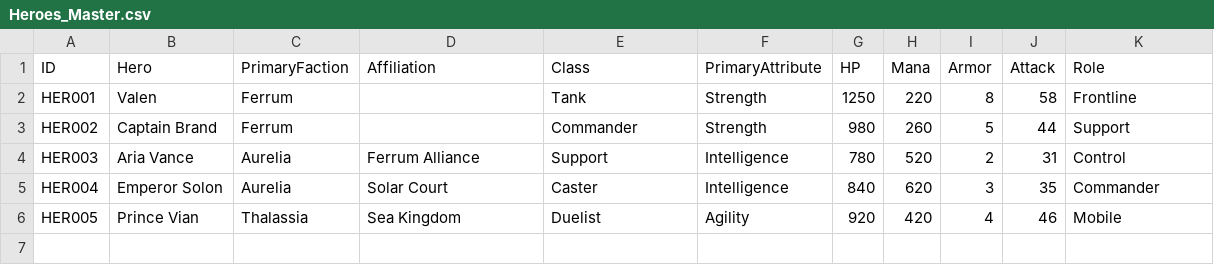
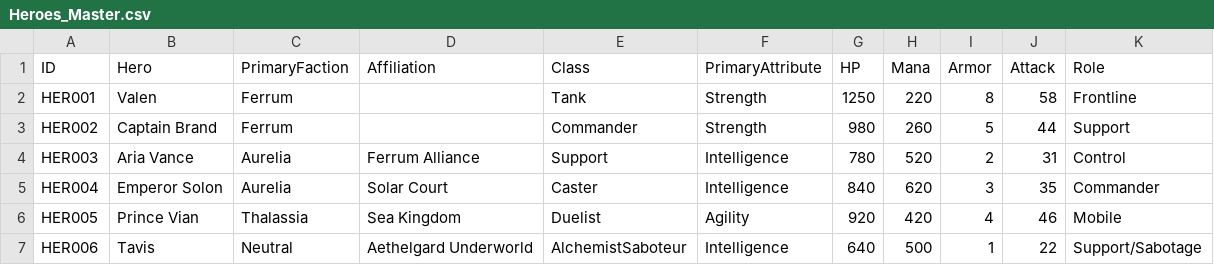
Before and after one commit to DeathQueenX/gold-and-iron-rts-game-bible, a CSV file: Database/Heroes/Heroes_Master.csv, drawn as a sheet.

Commit message:
Add Tavis to hero master database

```diff
--- a/Database/Heroes/Heroes_Master.csv
+++ b/Database/Heroes/Heroes_Master.csv
@@ -6 +6,2 @@ HER004,Emperor Solon,Aurelia,Solar Court,Caster,Intelligence,840,620,3,35,Comman
 HER005,Prince Vian,Thalassia,Sea Kingdom,Duelist,Agility,920,420,4,46,Mobile
+HER006,Tavis,Neutral,Aethelgard Underworld,AlchemistSaboteur,Intelligence,640,500,1,22,Support/Sabotage
```
